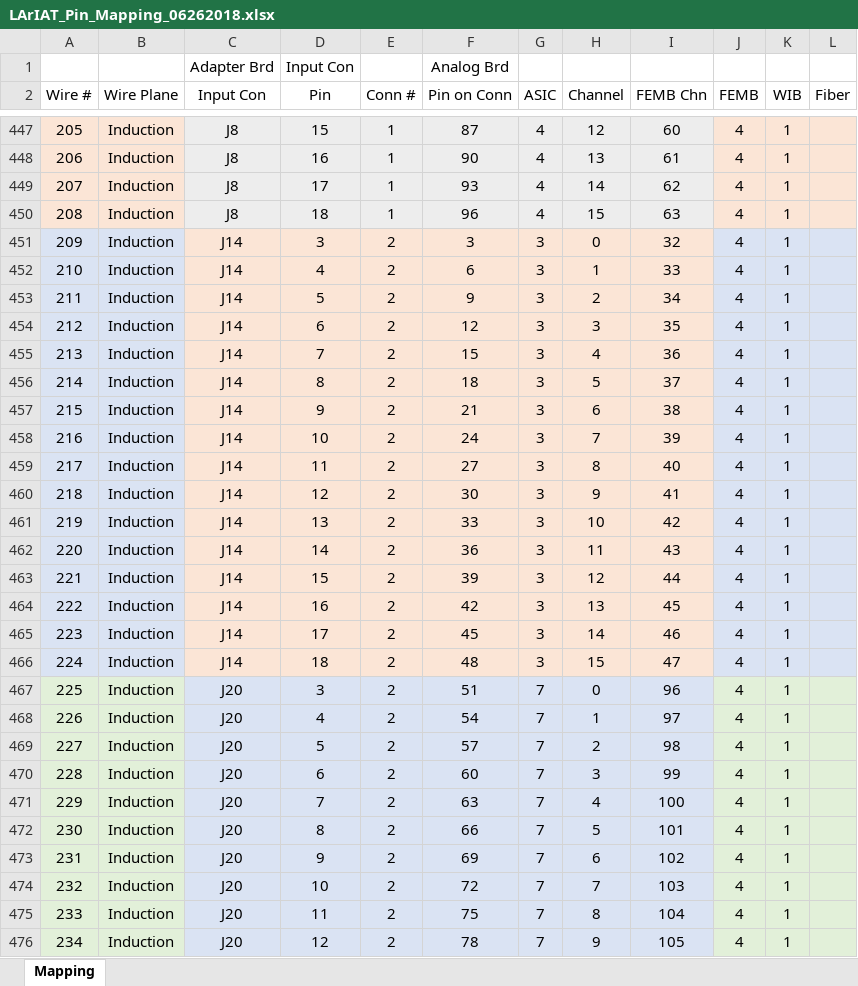
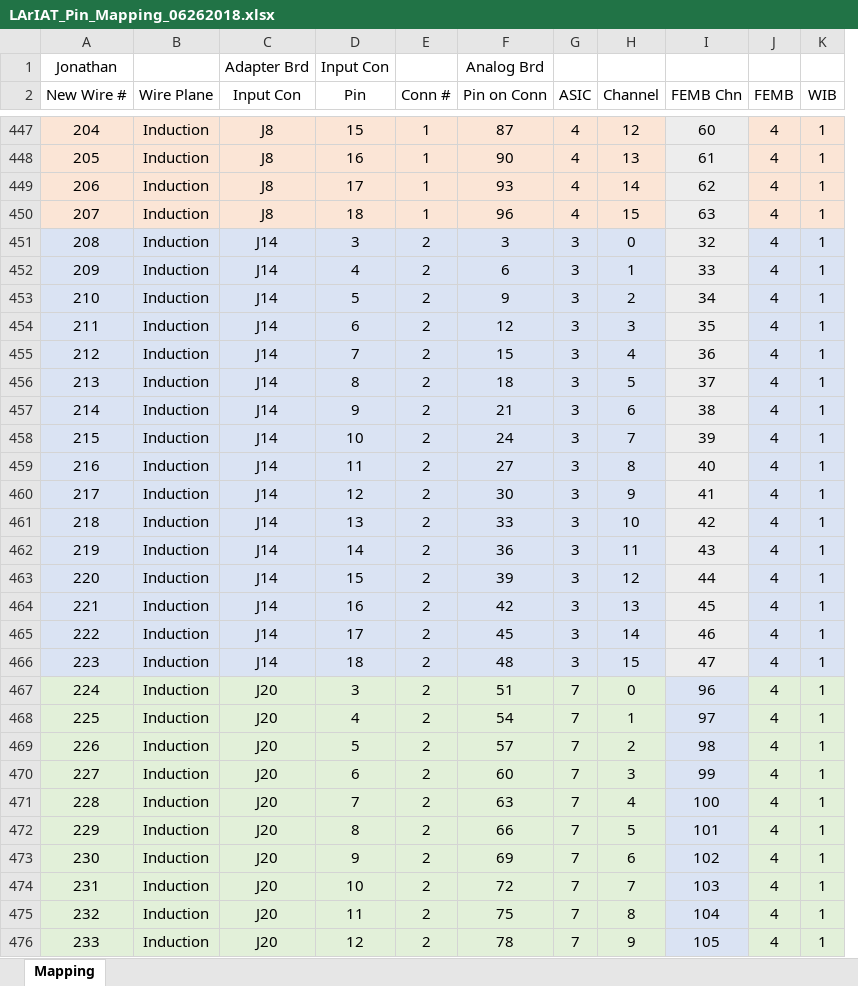
Before and after one commit to sgaobnl/ProtoDUNE_LD, an Excel workbook: LArIAT_Pin_Mapping_06262018.xlsx, sheet Mapping, drawn as a sheet; only a part is shown, gaps mark what is left out; values as stored, in another font and other column widths than the file's, no borders; removed rows and columns are numbered as before the commit, all else as after; the diff covers the shown part only; the diff names each change by its address in the sheet, - before the commit and + after, or states it on an @@ line.

```diff
--- a/LArIAT_Pin_Mapping_06262018.xlsx (sheet Mapping)
+++ b/LArIAT_Pin_Mapping_06262018.xlsx (sheet Mapping)
-column A (Wire #), rows 447-476: 205 | 206 | 207 | 208 | 209 | 210 | 211 | 212 | 213 | 214 | 215 | 216 | 217 | 218 | 219 | 220 | 221 | 222 | 223 | 224 | 225 | 226 | 227 | 228 | 229 | 230 | 231 | 232 | 233 | 234
+column A (New Wire #), row 1: Jonathan; rows 447-476: 204 | 205 | 206 | 207 | 208 | 209 | 210 | 211 | 212 | 213 | 214 | 215 | 216 | 217 | 218 | 219 | 220 | 221 | 222 | 223 | 224 | 225 | 226 | 227 | 228 | 229 | 230 | 231 | 232 | 233
-column L (Fiber), empty
-C451:H466 fill: #FBE5D6
+C451:H466 fill: #DAE3F3
-C467:H476 fill: #DAE3F3
+C467:H476 fill: #E2F0D9
```
Also changed, not shown: cell formats elsewhere in this sheet, 9 other files.
